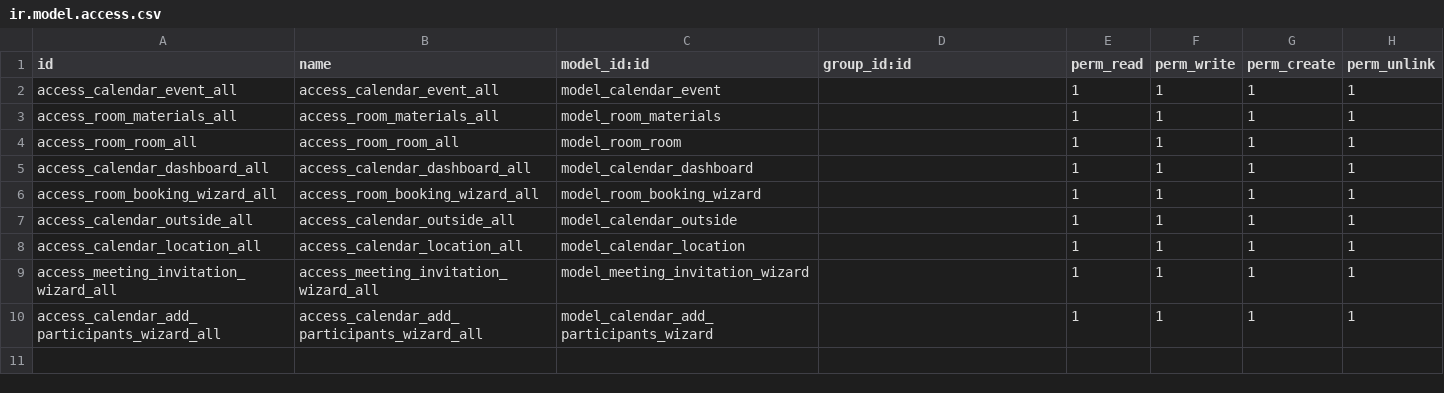
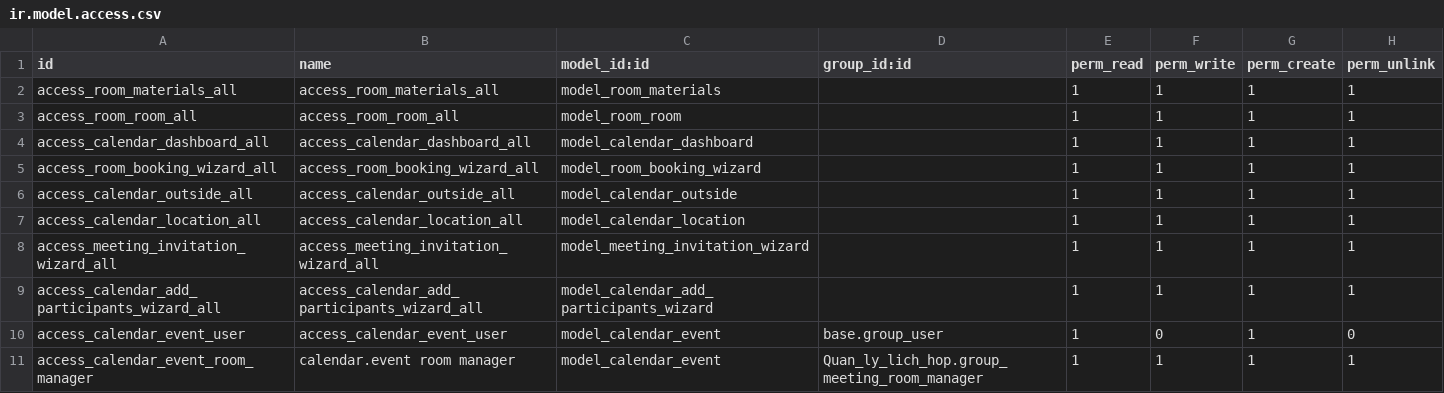
Before and after one commit to NguyenNgocHaiIT/odoo17_tedi, a CSV file: addons_tedi/Quan_ly_lich_hop/security/ir.model.access.csv, drawn as a sheet.

Commit message:
sua_lich_hop

```diff
--- a/addons_tedi/Quan_ly_lich_hop/security/ir.model.access.csv
+++ b/addons_tedi/Quan_ly_lich_hop/security/ir.model.access.csv
@@ -1,3 +1,2 @@
 id,name,model_id:id,group_id:id,perm_read,perm_write,perm_create,perm_unlink
-access_calendar_event_all,access_calendar_event_all,model_calendar_event,,1,1,1,1
 access_room_materials_all,access_room_materials_all,model_room_materials,,1,1,1,1
@@ -10 +9,3 @@ access_meeting_invitation_wizard_all,access_meeting_invitation_wizard_all,model_
 access_calendar_add_participants_wizard_all, access_calendar_add_participants_wizard_all,model_calendar_add_participants_wizard,,1,1,1,1
+access_calendar_event_user,access_calendar_event_user,model_calendar_event,base.group_user,1,0,1,0
+access_calendar_event_room_manager,calendar.event room manager,model_calendar_event,Quan_ly_lich_hop.group_meeting_room_manager,1,1,1,1
```
Also changed, not shown: 11 other files.
